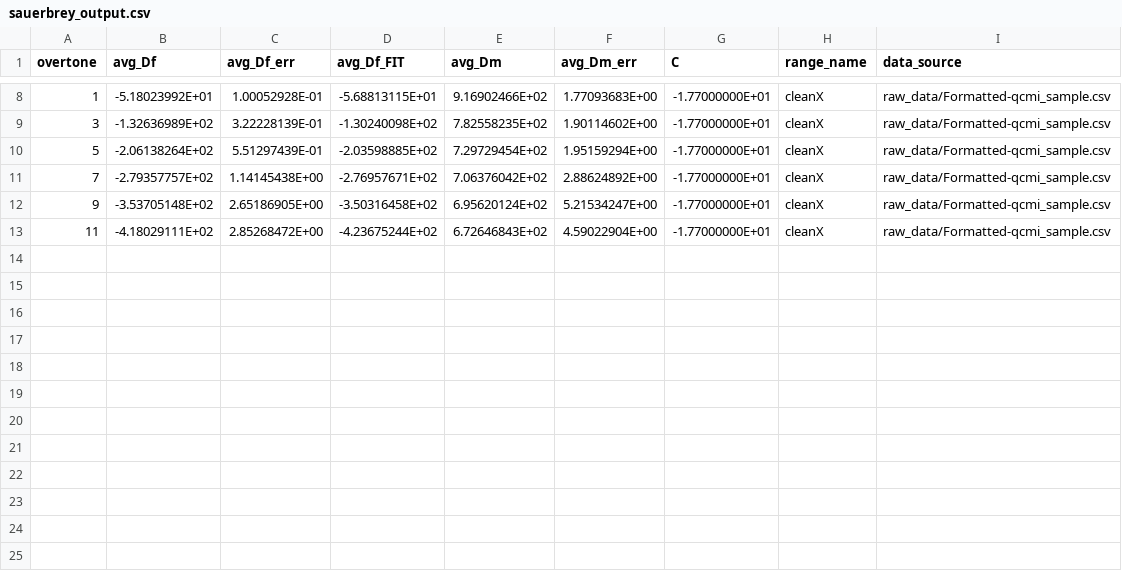
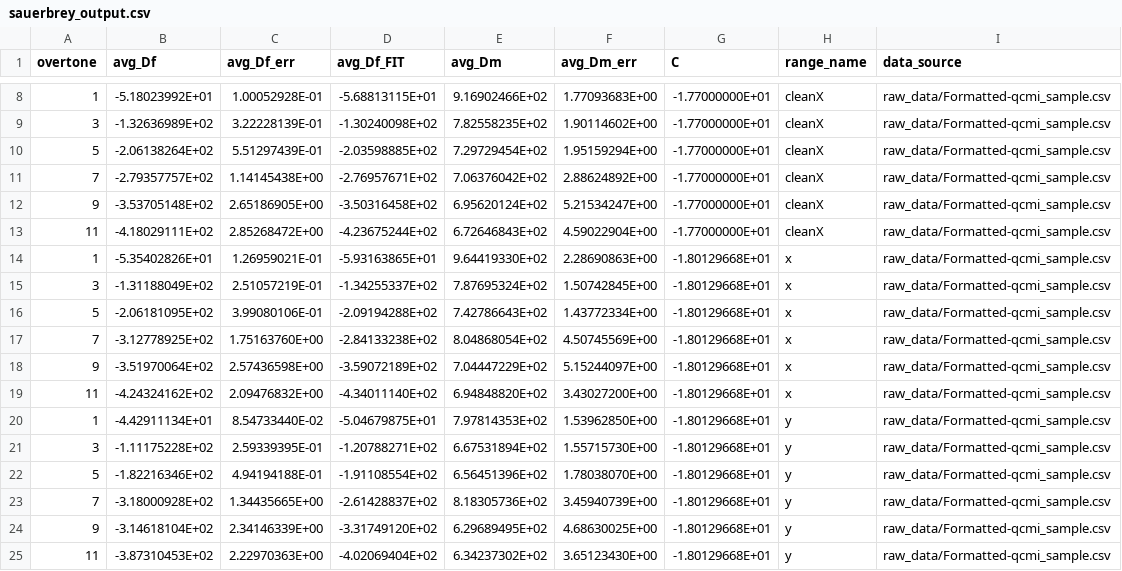
Before and after one commit to b-pardi/Research, a CSV file: BraTaDio/selected_ranges/sauerbrey_output.csv, drawn as a sheet; only a part is shown, gaps mark what is left out; the diff names each change by its address in the sheet, - before the commit and + after, or states it on an @@ line.

```diff
--- a/BraTaDio/selected_ranges/sauerbrey_output.csv
+++ b/BraTaDio/selected_ranges/sauerbrey_output.csv
+row 14: 1 | -5.35402826E+01 | 1.26959021E-01 | -5.93163865E+01 | 9.64419330E+02 | 2.28690863E+00 | -1.80129668E+01 | x | raw_data/Formatted-qcmi_sample.csv
+row 15: 3 | -1.31188049E+02 | 2.51057219E-01 | -1.34255337E+02 | 7.87695324E+02 | 1.50742845E+00 | -1.80129668E+01 | x | raw_data/Formatted-qcmi_sample.csv
+row 16: 5 | -2.06181095E+02 | 3.99080106E-01 | -2.09194288E+02 | 7.42786643E+02 | 1.43772334E+00 | -1.80129668E+01 | x | raw_data/Formatted-qcmi_sample.csv
+row 17: 7 | -3.12778925E+02 | 1.75163760E+00 | -2.84133238E+02 | 8.04868054E+02 | 4.50745569E+00 | -1.80129668E+01 | x | raw_data/Formatted-qcmi_sample.csv
+row 18: 9 | -3.51970064E+02 | 2.57436598E+00 | -3.59072189E+02 | 7.04447229E+02 | 5.15244097E+00 | -1.80129668E+01 | x | raw_data/Formatted-qcmi_sample.csv
+row 19: 11 | -4.24324162E+02 | 2.09476832E+00 | -4.34011140E+02 | 6.94848820E+02 | 3.43027200E+00 | -1.80129668E+01 | x | raw_data/Formatted-qcmi_sample.csv
+row 20: 1 | -4.42911134E+01 | 8.54733440E-02 | -5.04679875E+01 | 7.97814353E+02 | 1.53962850E+00 | -1.80129668E+01 | y | raw_data/Formatted-qcmi_sample.csv
+row 21: 3 | -1.11175228E+02 | 2.59339395E-01 | -1.20788271E+02 | 6.67531894E+02 | 1.55715730E+00 | -1.80129668E+01 | y | raw_data/Formatted-qcmi_sample.csv
+row 22: 5 | -1.82216346E+02 | 4.94194188E-01 | -1.91108554E+02 | 6.56451396E+02 | 1.78038070E+00 | -1.80129668E+01 | y | raw_data/Formatted-qcmi_sample.csv
+row 23: 7 | -3.18000928E+02 | 1.34435665E+00 | -2.61428837E+02 | 8.18305736E+02 | 3.45940739E+00 | -1.80129668E+01 | y | raw_data/Formatted-qcmi_sample.csv
+row 24: 9 | -3.14618104E+02 | 2.34146339E+00 | -3.31749120E+02 | 6.29689495E+02 | 4.68630025E+00 | -1.80129668E+01 | y | raw_data/Formatted-qcmi_sample.csv
+row 25: 11 | -3.87310453E+02 | 2.22970363E+00 | -4.02069404E+02 | 6.34237302E+02 | 3.65123430E+00 | -1.80129668E+01 | y | raw_data/Formatted-qcmi_sample.csv
```
Also changed, not shown: BraTaDio/selected_ranges/clean_all_stats_dis.csv, BraTaDio/selected_ranges/clean_all_stats_rf.csv, 31 other files.
